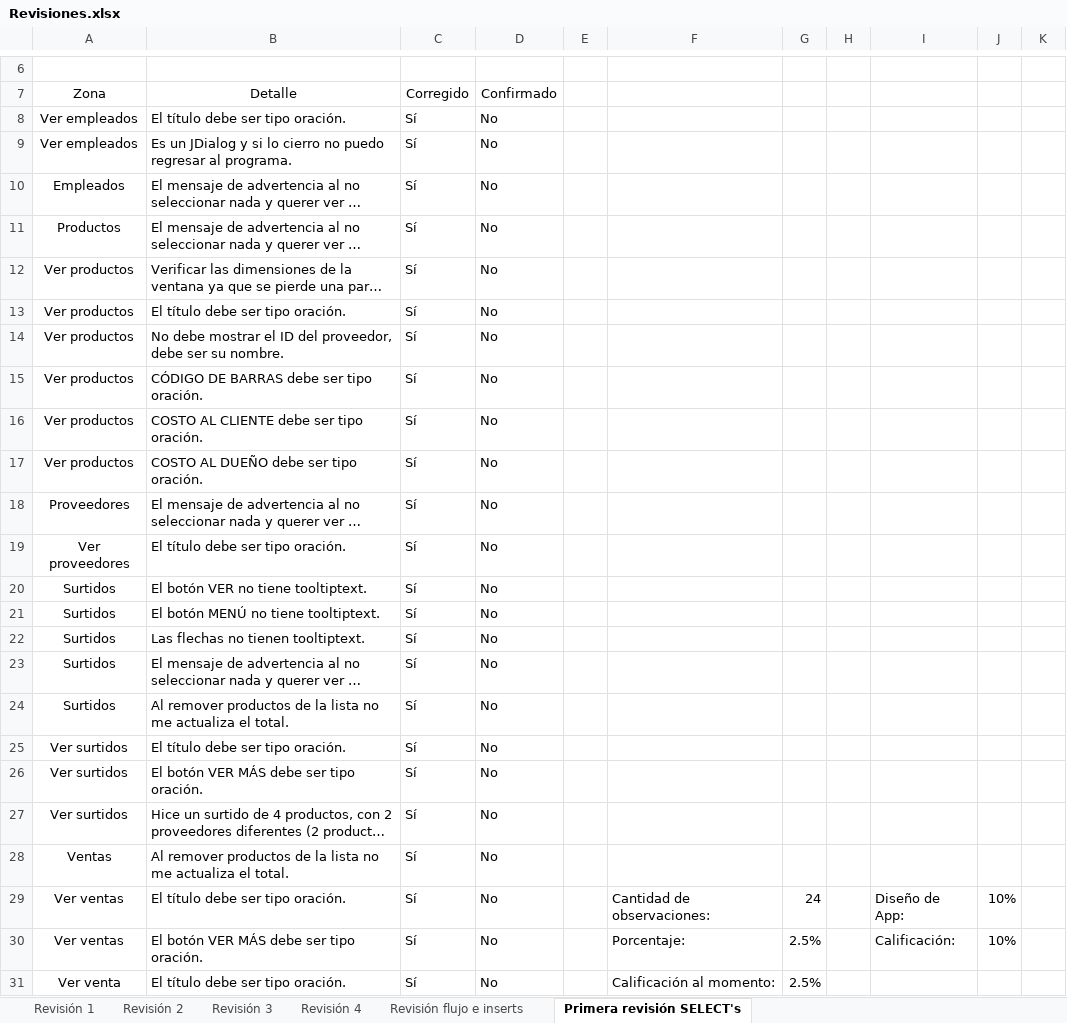
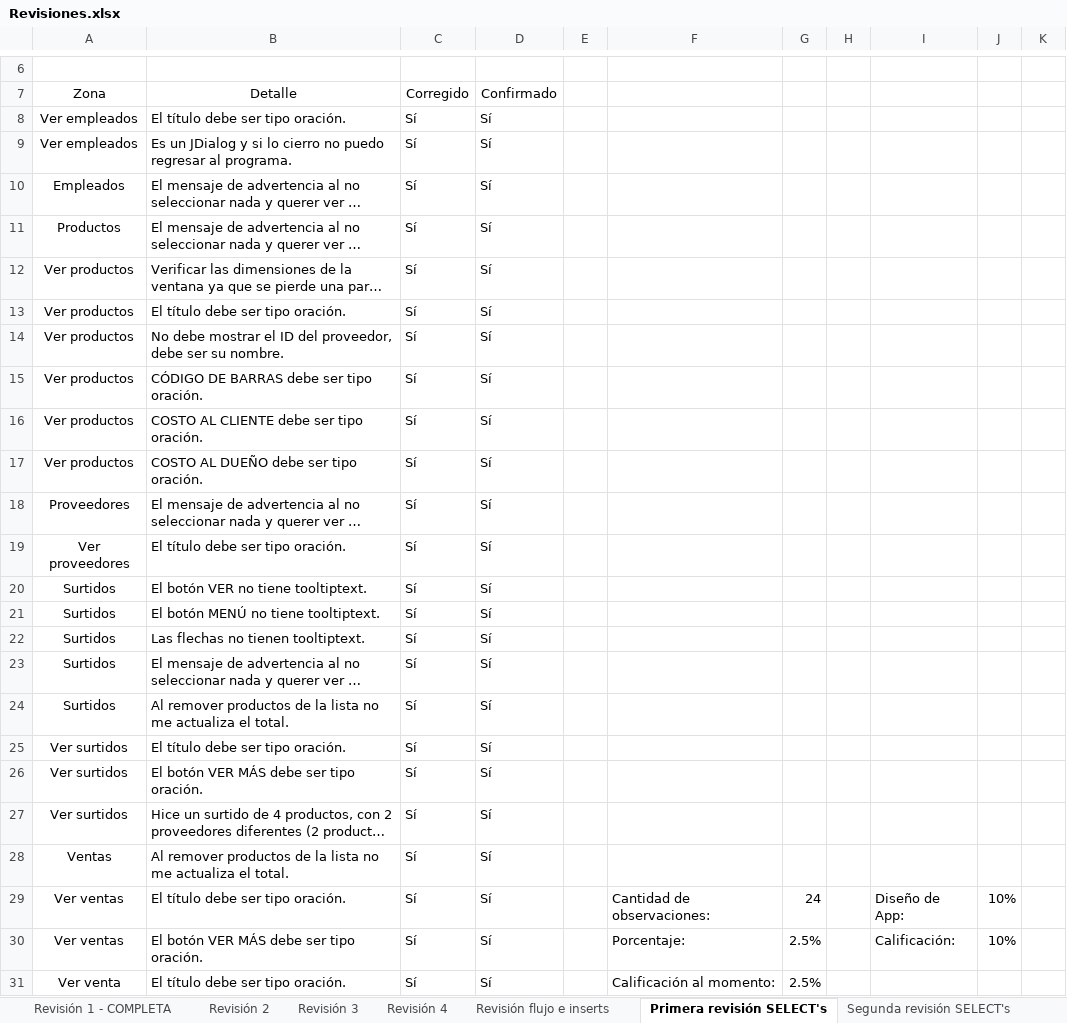
Before and after one commit to AxelRuben/TheGroceries, an Excel workbook: revisiones/Revisiones.xlsx, sheet Primera revisión SELECT's, drawn as a sheet; only a part is shown, gaps mark what is left out; long unchanged cells end in …; values as stored, in another font and other column widths than the file's, no borders; conditional formats not drawn; the diff names each change by its address in the sheet, - before the commit and + after, or states it on an @@ line.

Commit message:
Revisión
Segunda revisión de SELECT's y primera revisión de UPDATE's

```diff
--- a/revisiones/Revisiones.xlsx (sheet Primera revisión SELECT's)
+++ b/revisiones/Revisiones.xlsx (sheet Primera revisión SELECT's)
-sheet tab: Revisión 1
+sheet tab: Revisión 1 - COMPLETA
+sheet tab: Segunda revisión SELECT's
-D8:D31: No
+D8:D31: Sí
```
Also changed, not shown: sheet Revisión flujo e inserts, sheet Revisión 2, sheet Revisión 3, sheet Revisión 1 - COMPLETA, sheet Revisión 4, other sheet tabs, 2 other files.
